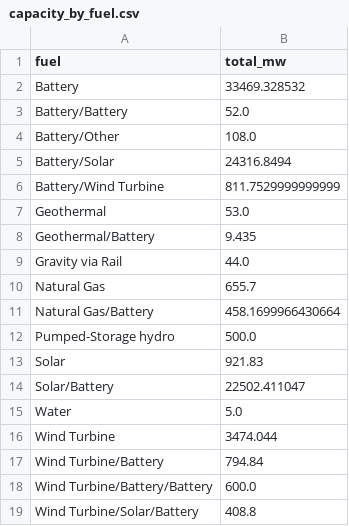
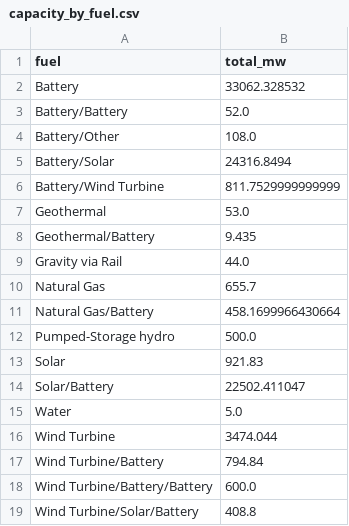
Before and after one commit to gkumarg/caiso-queue, a CSV file: reports/capacity_by_fuel.csv, drawn as a sheet.

```diff
--- a/reports/capacity_by_fuel.csv
+++ b/reports/capacity_by_fuel.csv
@@ -1,3 +1,3 @@
 fuel,total_mw
-Battery,33469.328532
+Battery,33062.328532
 Battery/Battery,52.0
```
Also changed, not shown: reports/project_timeline_delays.csv, reports/timeline_delay_by_fuel.csv, 7 other files.
